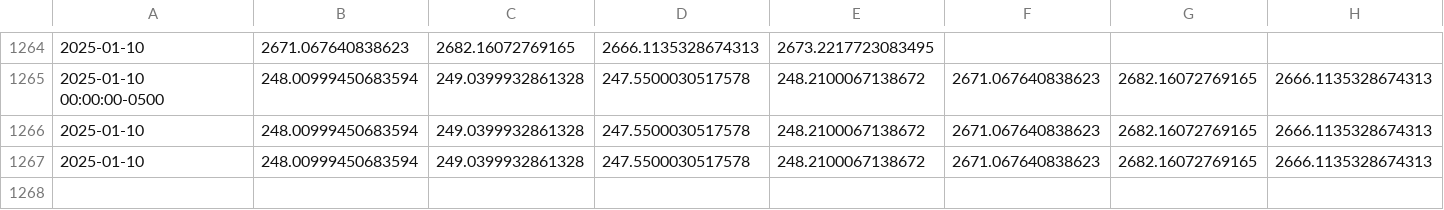
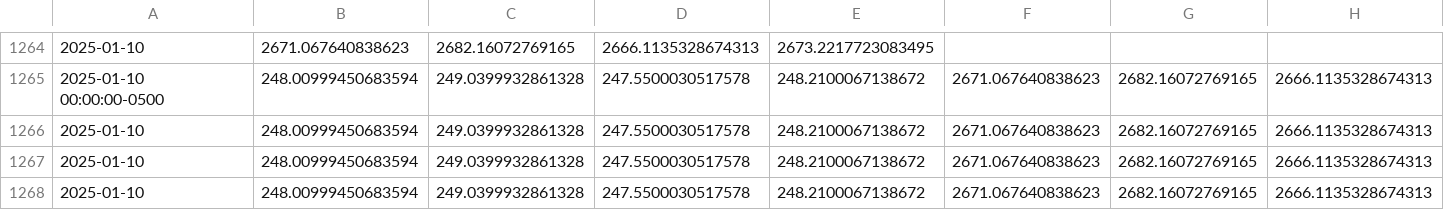
Before and after one commit to Parthrk75/gold-price-data, a CSV file: historical_gold_spot_prices.csv, drawn as a sheet; only a part is shown, gaps mark what is left out; rows hold the shown columns only; the diff names each change by its address in the sheet, - before the commit and + after, or states it on an @@ line.

Commit message:
Update gold price data: 2025-01-12

```diff
--- a/historical_gold_spot_prices.csv
+++ b/historical_gold_spot_prices.csv
+row 1268: 2025-01-10 | 248.00999450683594 | 249.0399932861328 | 247.5500030517578 | 248.2100067138672 | 2671.067640838623 | 2682.16072769165 | 2666.1135328674313
```
